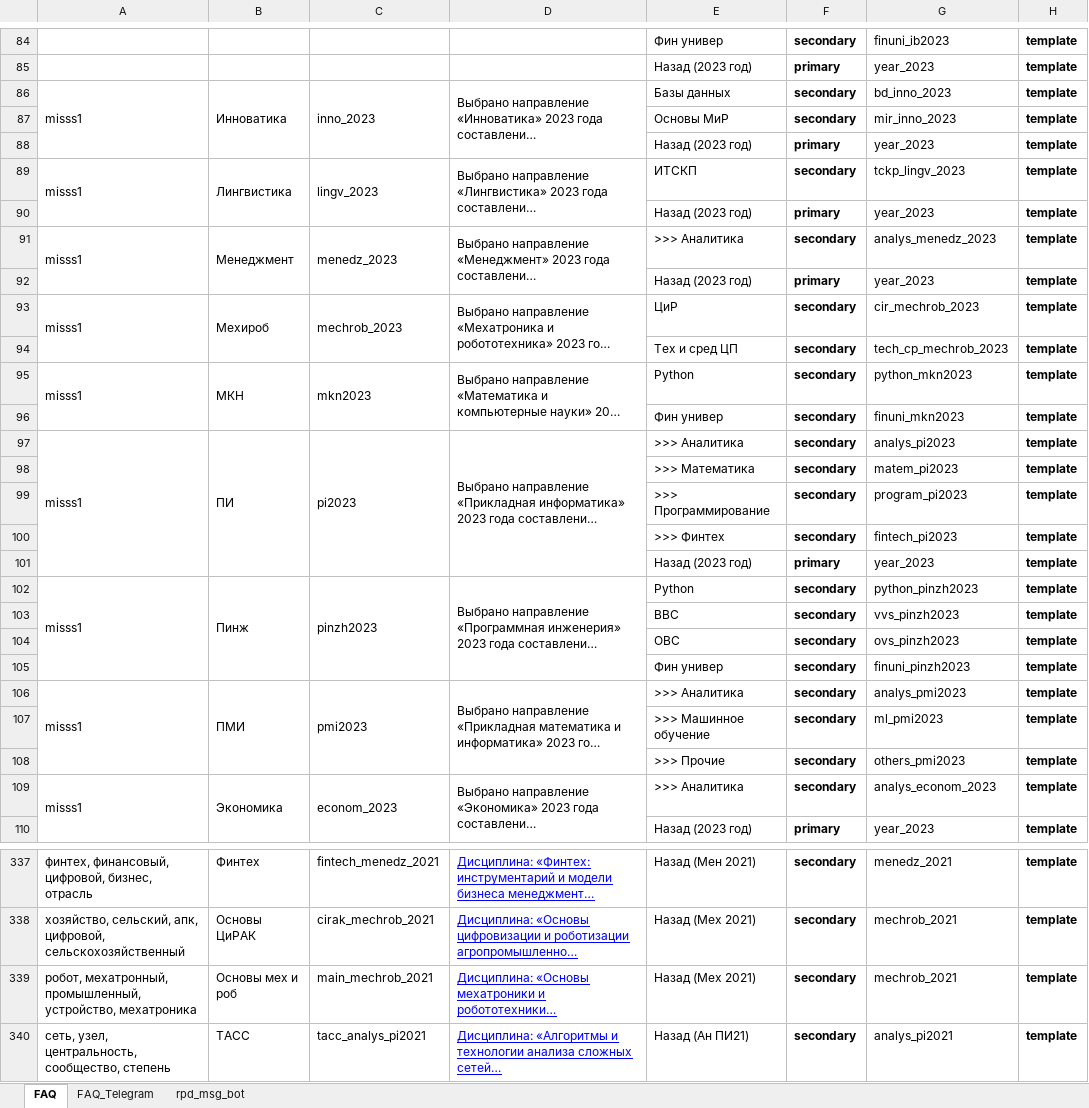
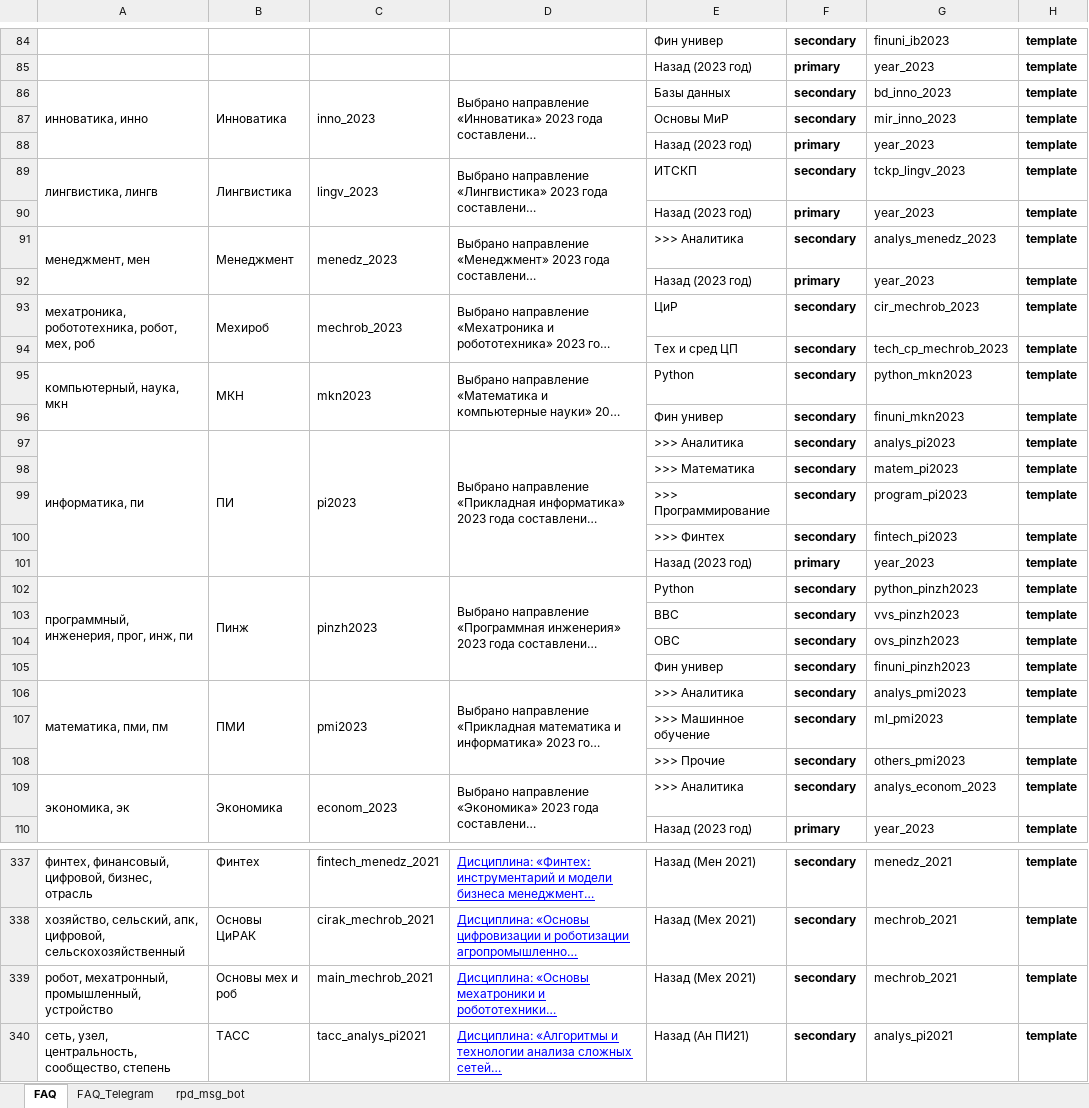
Before and after one commit to Valyaevgeorgiy/VKR_work, an Excel workbook: code/FAQ система.xlsx, sheet FAQ, drawn as a sheet; only a part is shown, gaps mark what is left out; long unchanged cells end in …; values as stored, in another font and other column widths than the file's, no borders; charts and pictures not drawn; the diff covers the shown part only; the diff names each change by its address in the sheet, - before the commit and + after, or states it on an @@ line.

```diff
--- a/code/FAQ система.xlsx (sheet FAQ)
+++ b/code/FAQ система.xlsx (sheet FAQ)
-A86: misss1
+A86: инноватика, инно
-A89: misss1
+A89: лингвистика, лингв
-A91: misss1
+A91: менеджмент, мен
-A93: misss1
+A93: мехатроника, робототехника, робот, мех, роб
-A95: misss1
+A95: компьютерный, наука, мкн
-A97: misss1
+A97: информатика, пи
-A102: misss1
+A102: программный, инженерия, прог, инж, пи
-A106: misss1
+A106: математика, пми, пм
-A109: misss1
+A109: экономика, эк
-A339: …мехатронный, промышленный, устройство, мехатроника
+A339: …мехатронный, промышленный, устройство
```
Also changed, not shown: 40 edited cells elsewhere in this sheet, 1 other file.
